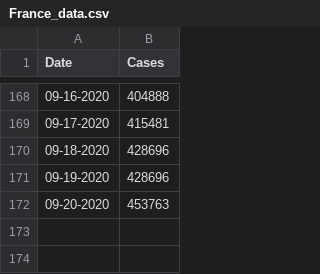
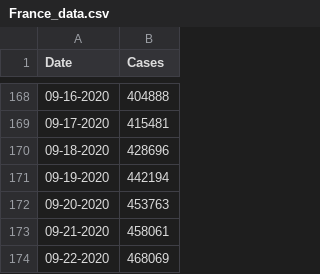
Before and after one commit to CleHou/COVID-19-Data-Analysis-Project, a CSV file: 01-Graph/France_data.csv, drawn as a sheet; only a part is shown, gaps mark what is left out.

Commit message:
Update France_data.csv

```diff
--- a/01-Graph/France_data.csv
+++ b/01-Graph/France_data.csv
@@ -170,3 +170,5 @@ Date,Cases,
 09-18-2020, 428696,
-09-19-2020, 428696,
+09-19-2020, 442194,
 09-20-2020, 453763,
+09-21-2020, 458061,
+09-22-2020, 468069,
```
